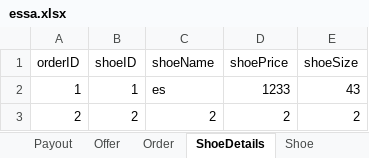
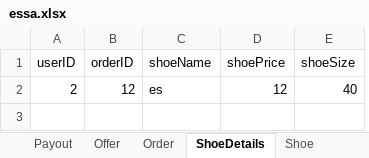
Before and after one commit to 3zqul/ShopSklep, an Excel workbook: src/main/java/Shop/essa.xlsx, sheet ShoeDetails, drawn as a sheet; values as stored, in another font and other column widths than the file's, no borders; removed rows and columns are numbered as before the commit, all else as after; the diff names each change by its address in the sheet, - before the commit and + after, or states it on an @@ line.

```diff
--- a/src/main/java/Shop/essa.xlsx (sheet ShoeDetails)
+++ b/src/main/java/Shop/essa.xlsx (sheet ShoeDetails)
+column A (userID), empty
-column B (shoeID), empty
-row 2: 1 | 1 | es | 1233 | 43
-row 3: 2 | 2 | 2 | 2 | 2
+row 2: 2 | 12 | es | 12 | 40
```
Also changed, not shown: sheet Shoe, sheet Offer, sheet Payment, sheet Address, sheet Customer, sheet Order, 2 more sheets, 9 other files.
